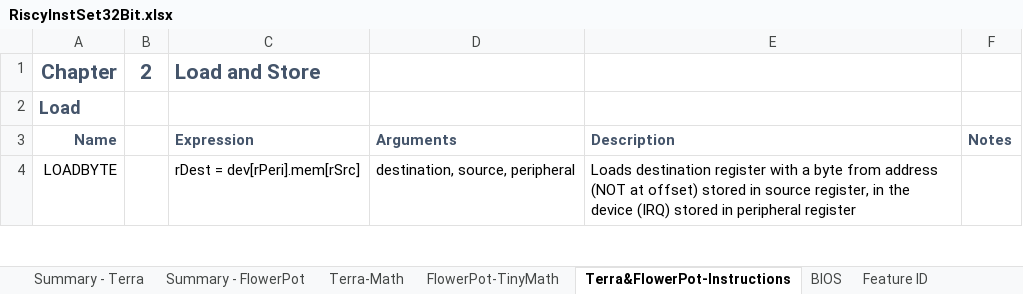
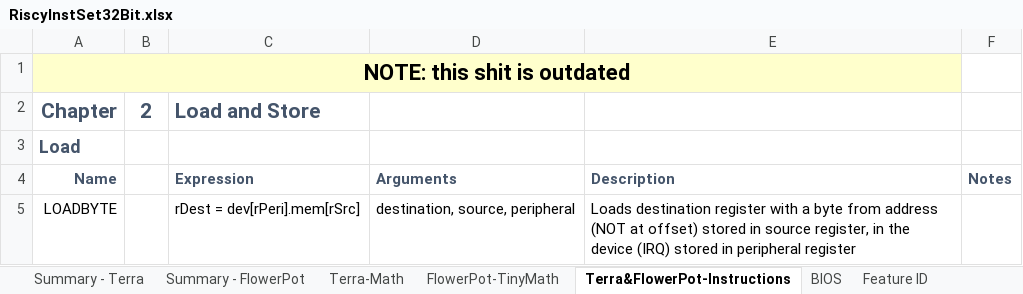
Before and after one commit to curioustorvald/terran-basic-java-vm, an Excel workbook: doc/RiscyInstSet32Bit.xlsx, sheet Terra&FlowerPot-Instructions, drawn as a sheet; only a part is shown; values as stored, in another font and other column widths than the file's, no borders; the diff names each change by its address in the sheet, - before the commit and + after, or states it on an @@ line.

```diff
--- a/doc/RiscyInstSet32Bit.xlsx (sheet Terra&FlowerPot-Instructions)
+++ b/doc/RiscyInstSet32Bit.xlsx (sheet Terra&FlowerPot-Instructions)
+row 1: NOTE: this shit is outdated
```
Also changed, not shown: sheet Summary - Terra, sheet FlowerPot-TinyMath, sheet Terra-Math, 1 other file.
